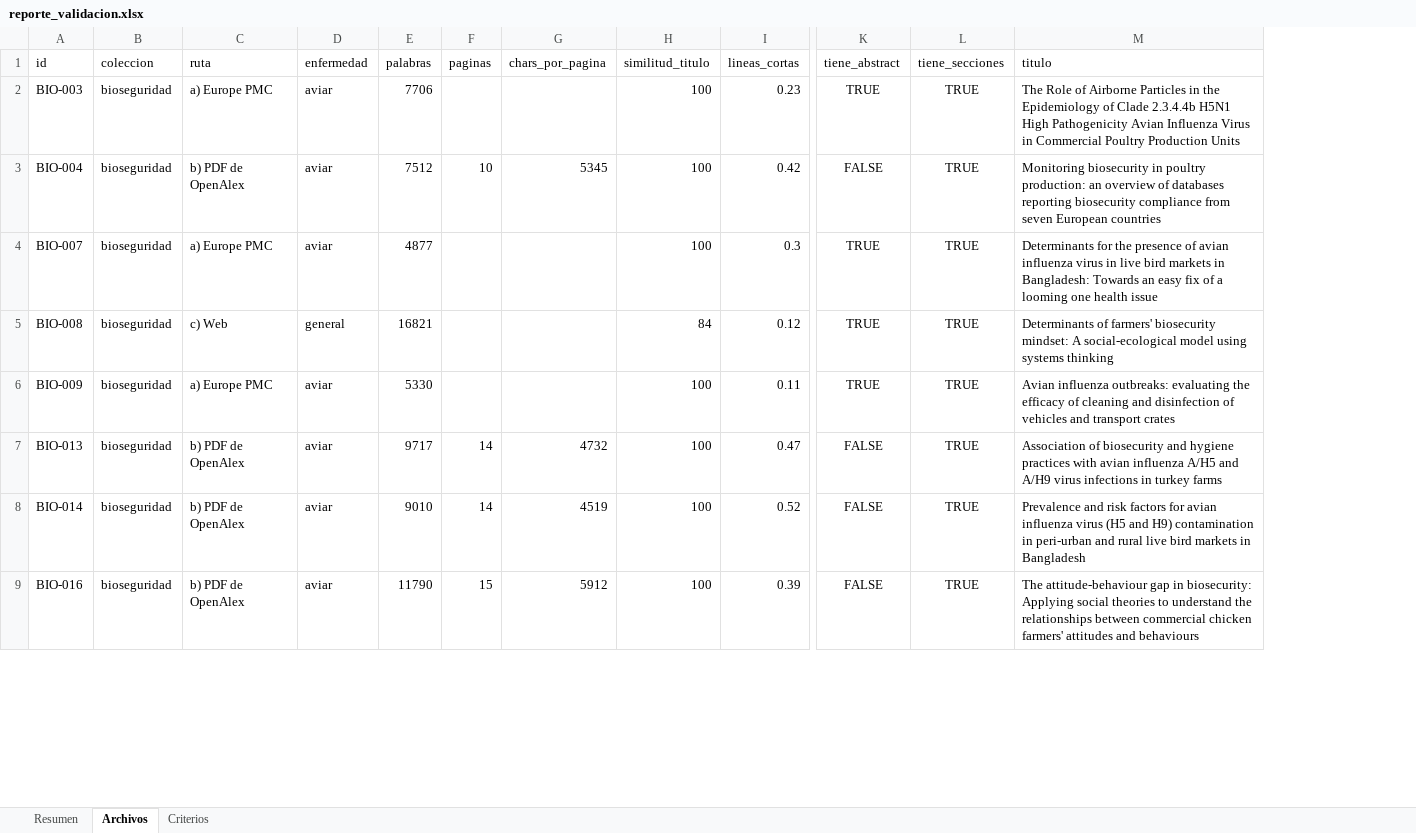
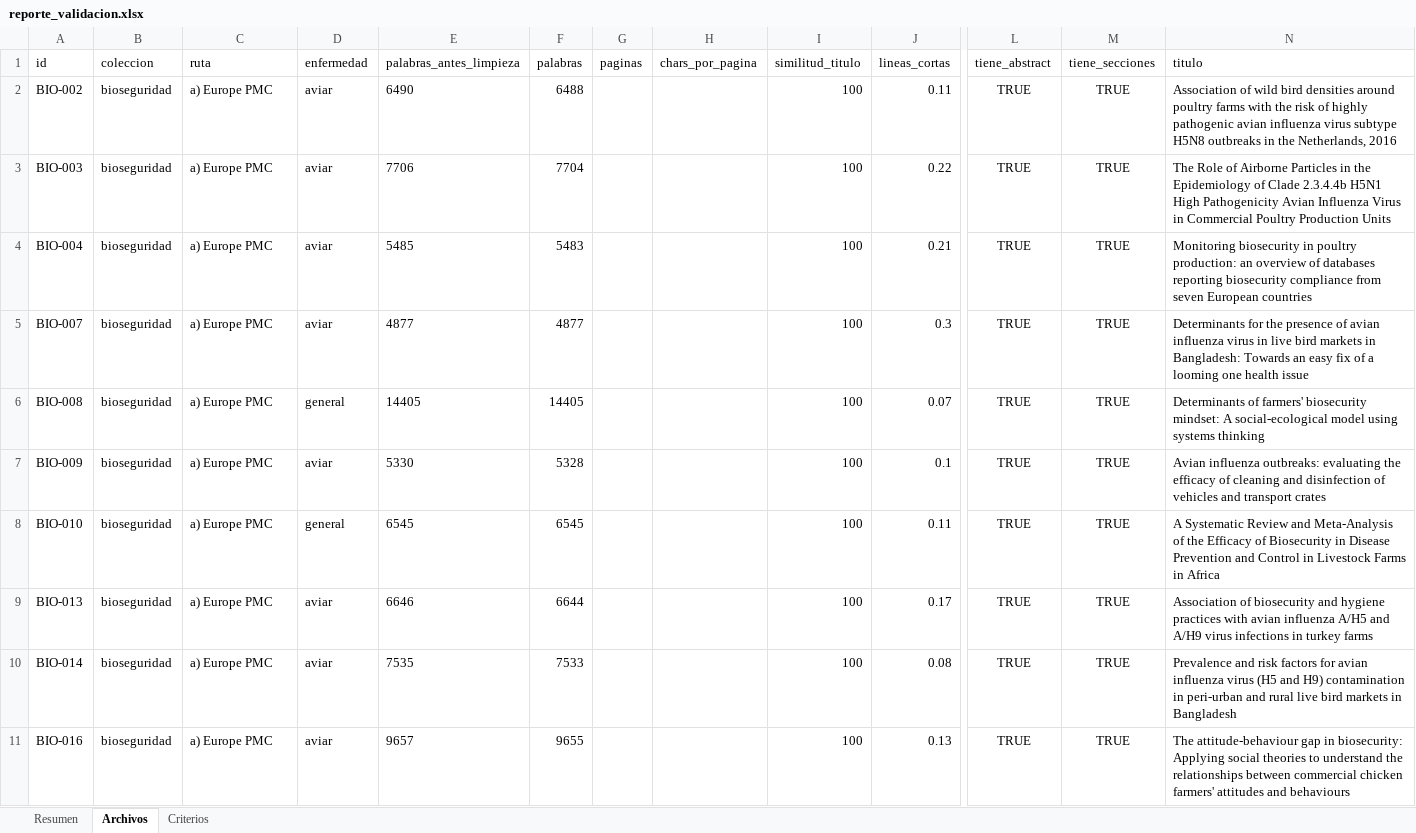
Before and after one commit to Paz0422/vet-agent-pia3, an Excel workbook: corpus/md/reporte_validacion.xlsx, sheet Archivos, drawn as a sheet; only a part is shown, gaps mark what is left out; values as stored, in another font and other column widths than the file's, no borders; addresses are those after the commit; rows hold the shown columns only; the diff covers the shown part only; the diff names each change by its address in the sheet, - before the commit and + after, or states it on an @@ line.

```diff
--- a/corpus/md/reporte_validacion.xlsx (sheet Archivos)
+++ b/corpus/md/reporte_validacion.xlsx (sheet Archivos)
+column E (palabras_antes_limpieza), rows 3-7: 7706 | 5485 | 4877 | 14405 | 5330; rows 9-11: 6646 | 7535 | 9657
+row 2: BIO-002 | bioseguridad | a) Europe PMC | aviar | 6490 | 6488 |  |  | 100 | 0.11 | TRUE | TRUE | Association of wild bird densities around poultry farms with the risk of highly pathogenic avian influenza virus subtype H5N8 outbreaks in the Netherlands, 2016
-F3 (palabras): 7706
+F3 (palabras): 7704
-J3 (lineas_cortas): 0.23
+J3 (lineas_cortas): 0.22
-C4 (ruta): b) PDF de OpenAlex
+C4 (ruta): a) Europe PMC
-F4 (palabras): 7512
+F4 (palabras): 5483
-G4 (paginas): 10
+G4 (paginas): (empty)
-H4 (chars_por_pagina): 5345
+H4 (chars_por_pagina): (empty)
-J4 (lineas_cortas): 0.42
+J4 (lineas_cortas): 0.21
-L4 (tiene_abstract): FALSE
+L4 (tiene_abstract): TRUE
-C6 (ruta): c) Web
+C6 (ruta): a) Europe PMC
-F6 (palabras): 16821
+F6 (palabras): 14405
-I6 (similitud_titulo): 84
+I6 (similitud_titulo): 100
-J6 (lineas_cortas): 0.12
+J6 (lineas_cortas): 0.07
-F7 (palabras): 5330
+F7 (palabras): 5328
-J7 (lineas_cortas): 0.11
+J7 (lineas_cortas): 0.1
+row 8: BIO-010 | bioseguridad | a) Europe PMC | general | 6545 | 6545 |  |  | 100 | 0.11 | TRUE | TRUE | A Systematic Review and Meta‐Analysis of the Efficacy of Biosecurity in Disease Prevention and Control in Livestock Farms in Africa
-C9:C11 (ruta): b) PDF de OpenAlex
+C9:C11 (ruta): a) Europe PMC
-F9 (palabras): 9717
+F9 (palabras): 6644
-G9:G10 (paginas): 14
+G9:G10 (paginas): (empty)
-H9 (chars_por_pagina): 4732
+H9 (chars_por_pagina): (empty)
-J9 (lineas_cortas): 0.47
+J9 (lineas_cortas): 0.17
-L9:L11 (tiene_abstract): FALSE
+L9:L11 (tiene_abstract): TRUE
-F10 (palabras): 9010
+F10 (palabras): 7533
-H10 (chars_por_pagina): 4519
+H10 (chars_por_pagina): (empty)
-J10 (lineas_cortas): 0.52
+J10 (lineas_cortas): 0.08
-F11 (palabras): 11790
+F11 (palabras): 9655
-G11 (paginas): 15
+G11 (paginas): (empty)
-H11 (chars_por_pagina): 5912
+H11 (chars_por_pagina): (empty)
-J11 (lineas_cortas): 0.39
+J11 (lineas_cortas): 0.13
```
Also changed, not shown: 37 added rows and 521 edited cells elsewhere in this sheet, sheet Resumen, sheet Criterios, corpus/md/prefiltro.xlsx, 1 other file.
